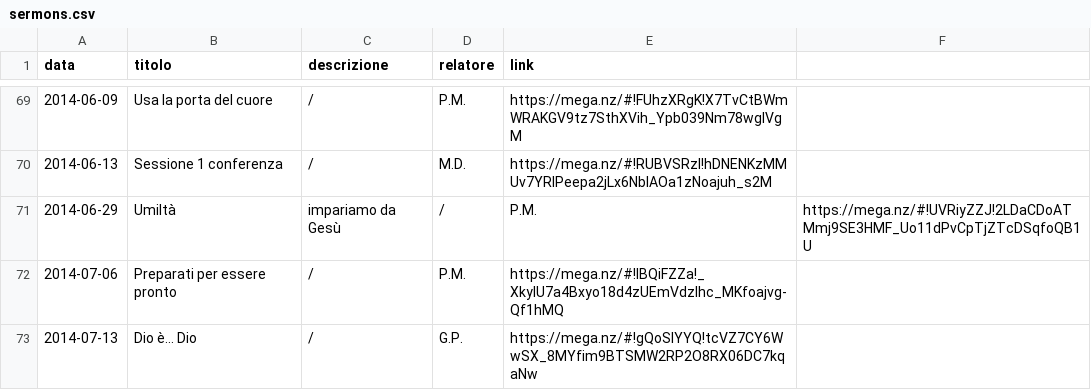
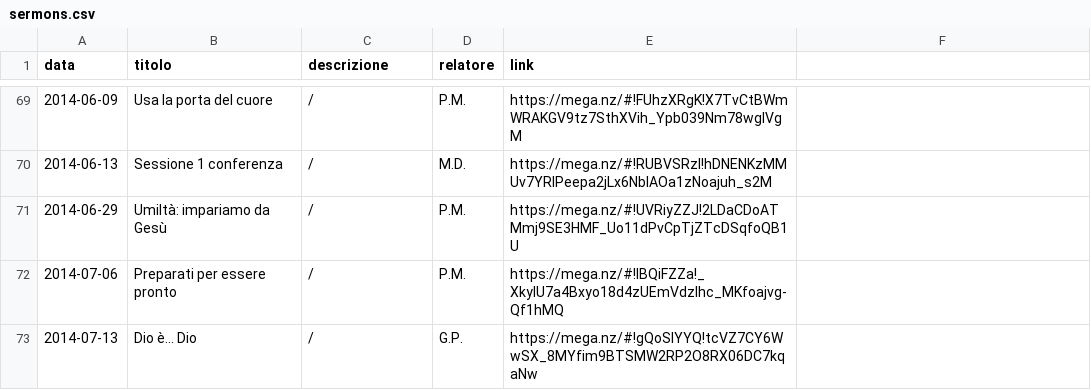
Before and after one commit to ChiesaSiloe/chiesasiloe.github.io, a CSV file: _data/sermons.csv, drawn as a sheet; only a part is shown, gaps mark what is left out.

Commit message:
Update sermons.csv

```diff
--- a/_data/sermons.csv
+++ b/_data/sermons.csv
@@ -70,3 +70,3 @@ data,titolo,descrizione,relatore,link
 2014-06-13,Sessione 1 conferenza,/,M.D.,https://mega.nz/#!RUBVSRzI!hDNENKzMMUv7YRIPeepa2jLx6NblAOa1zNoajuh_s2M
-2014-06-29,Umiltà, impariamo da Gesù,/,P.M.,https://mega.nz/#!UVRiyZZJ!2LDaCDoATMmj9SE3HMF_Uo11dPvCpTjZTcDSqfoQB1U
+2014-06-29,Umiltà: impariamo da Gesù,/,P.M.,https://mega.nz/#!UVRiyZZJ!2LDaCDoATMmj9SE3HMF_Uo11dPvCpTjZTcDSqfoQB1U
 2014-07-06,Preparati per essere pronto,/,P.M.,https://mega.nz/#!lBQiFZZa!_XkylU7a4Bxyo18d4zUEmVdzlhc_MKfoajvg-Qf1hMQ
```
